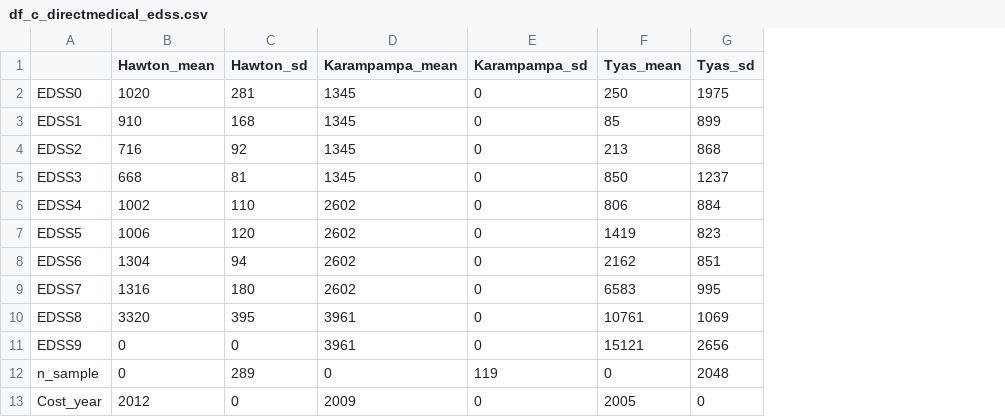
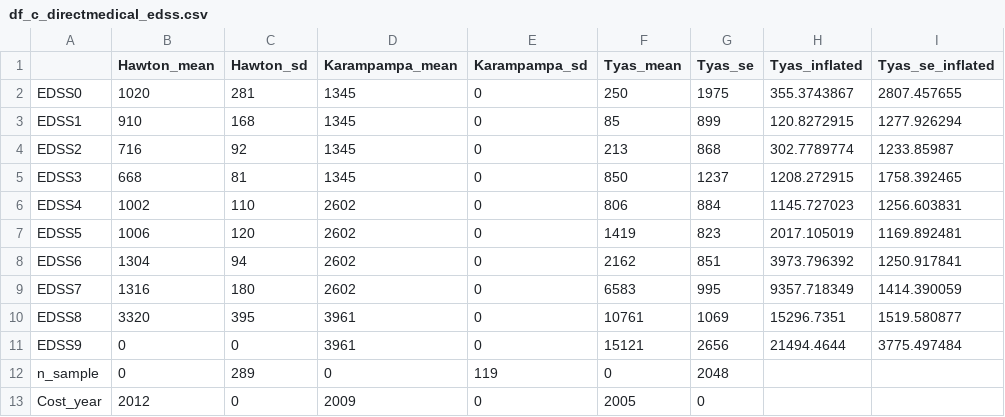
Before and after one commit to daysNmake/msdes, a CSV file: data/df_c_directmedical_edss.csv, drawn as a sheet; the diff names each change by its address in the sheet, - before the commit and + after, or states it on an @@ line.

Commit message:
data update.

```diff
--- a/data/df_c_directmedical_edss.csv
+++ b/data/df_c_directmedical_edss.csv
+column H (Tyas_inflated), rows 2-11: 355.3743867 | 120.8272915 | 302.7789774 | 1208.272915 | 1145.727023 | 2017.105019 | 3973.796392 | 9357.718349 | 15296.7351 | 21494.4644
+column I (Tyas_se_inflated), rows 2-11: 2807.457655 | 1277.926294 | 1233.85987 | 1758.392465 | 1256.603831 | 1169.892481 | 1250.917841 | 1414.390059 | 1519.580877 | 3775.497484
-G1: Tyas_sd
+G1: Tyas_se
```
Also changed, not shown: data/df_c_drugs.csv, data/df_c_drugs_admin.csv, 15 other files.
